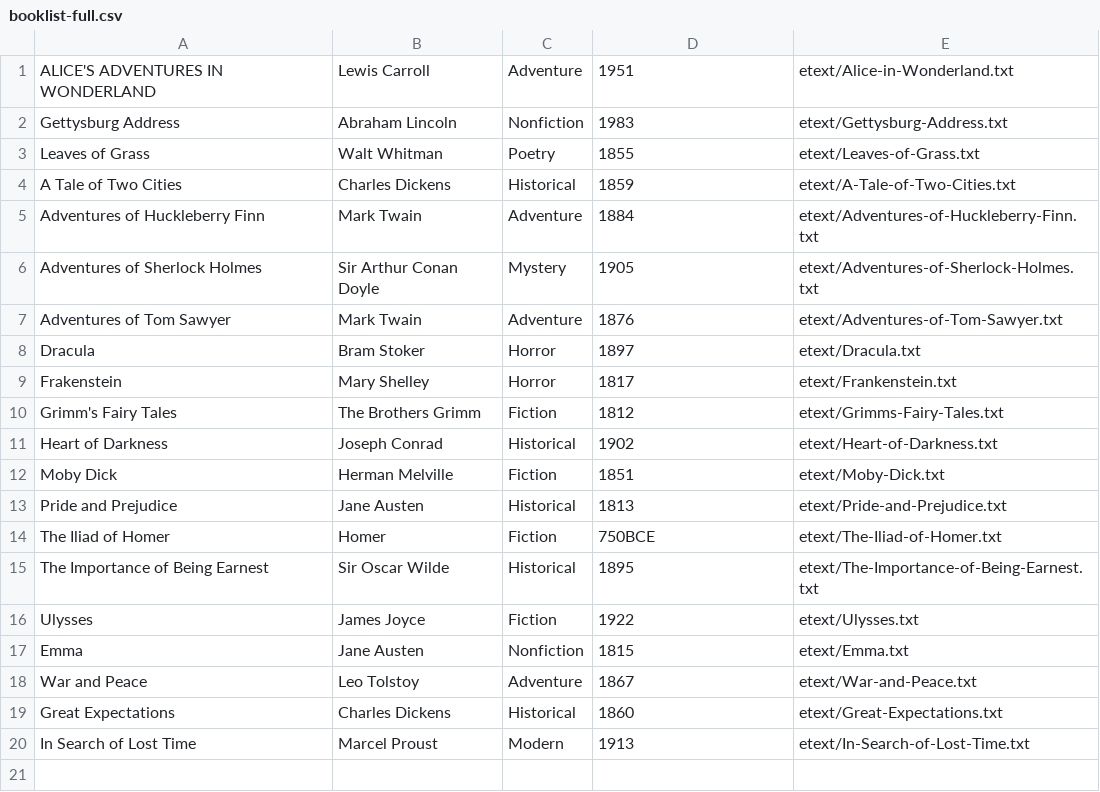
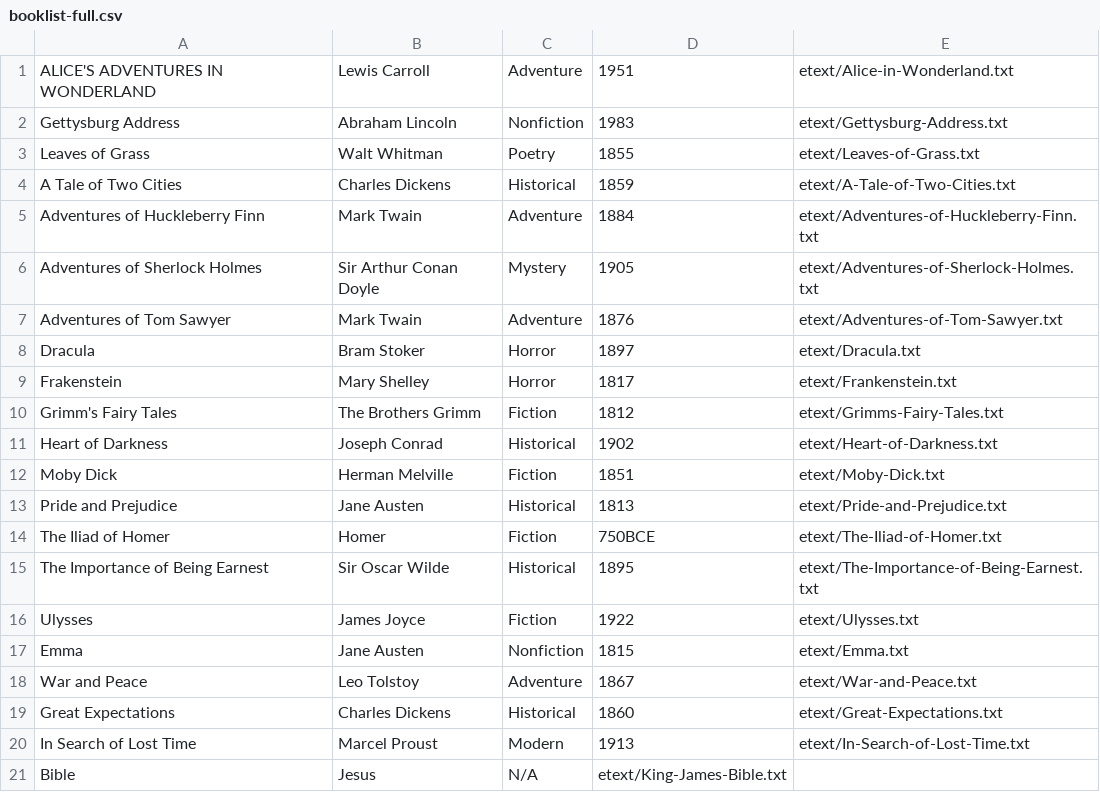
Before and after one commit to JustinRaver/MultiThreaded-Library, a CSV file: resources/etext/booklist-full.csv, drawn as a sheet.

Commit message:
added few changes and king james bible

```diff
--- a/resources/etext/booklist-full.csv
+++ b/resources/etext/booklist-full.csv
@@ -20 +20,2 @@ Great Expectations,Charles Dickens,Historical,1860,etext/Great-Expectations.txt
 In Search of Lost Time,Marcel Proust,Modern,1913,etext/In-Search-of-Lost-Time.txt
+Bible,Jesus,N/A,etext/King-James-Bible.txt
```
Also changed, not shown: 3 other files.
